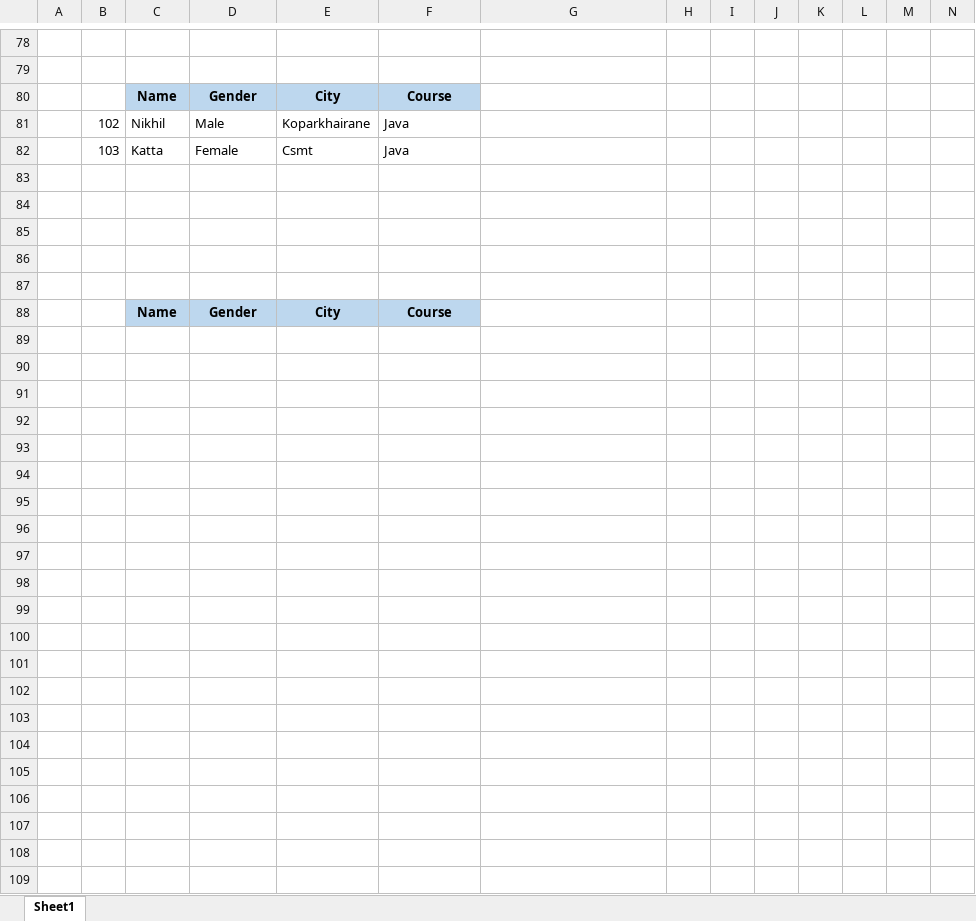
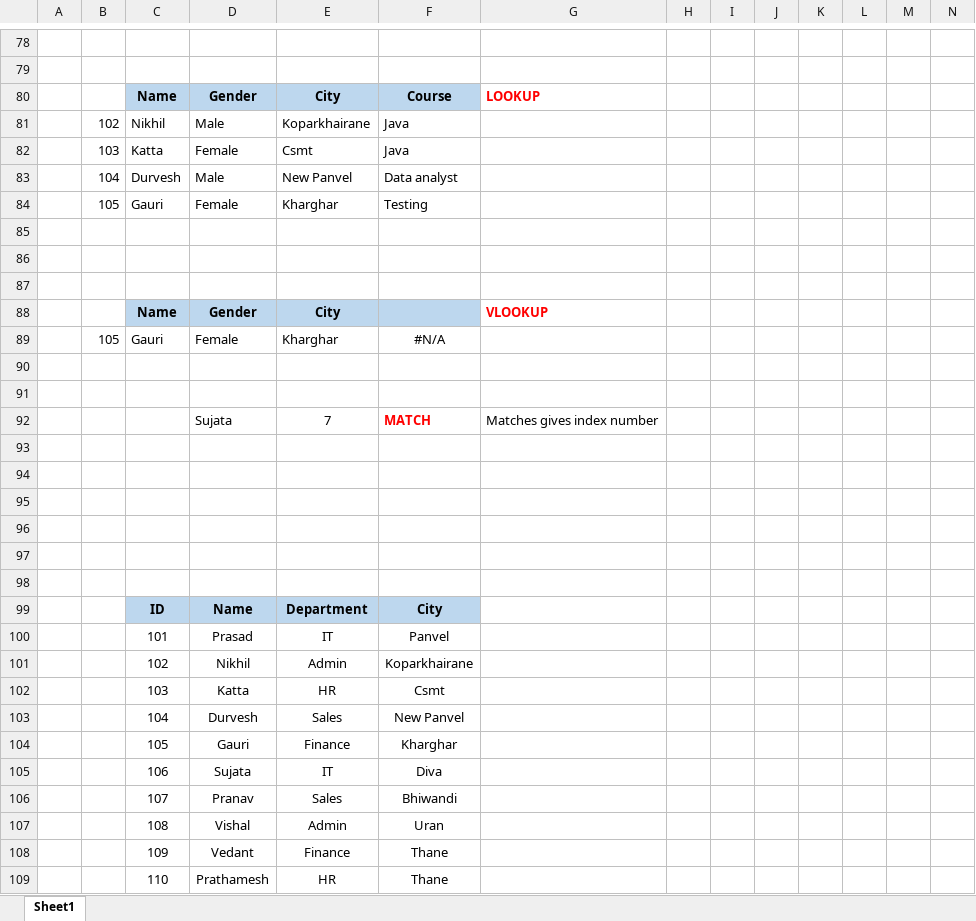
Before and after one commit to prasad1057/Prasad_FBS_work, an Excel workbook: Excel/Book1.xlsx, sheet Sheet1, drawn as a sheet; only a part is shown, gaps mark what is left out; values as stored, in another font and other column widths than the file's, no borders; addresses are those after the commit; rows hold the shown columns only; the diff covers the shown part only; the diff names each change by its address in the sheet, - before the commit and + after, or states it on an @@ line.

Commit message:
excel operation done

```diff
--- a/Excel/Book1.xlsx (sheet Sheet1)
+++ b/Excel/Book1.xlsx (sheet Sheet1)
-G80: (empty)
+G80: LOOKUP
+row 83:  | 104 | Durvesh | Male | New Panvel | Data analyst
+row 84:  | 105 | Gauri | Female | Kharghar | Testing
+row 85: (empty)
+row 86: (empty)
+row 87: (empty)
+row 88:  |  | Name | Gender | City |  | VLOOKUP
+row 89:  | 105 | Gauri | Female | Kharghar | #N/A
+row 90: (empty)
+row 91: (empty)
+row 92:  |  |  | Sujata | 7 | MATCH | Matches gives index number
-row 98:  |  | Name | Gender | City | Course
+row 98: (empty)
-C98:F98 fill: #BDD7EE
+C98:F98 fill: none
+row 99:  |  | ID | Name | Department | City
+row 100:  |  | 101 | Prasad | IT | Panvel
+row 101:  |  | 102 | Nikhil | Admin | Koparkhairane
+row 102:  |  | 103 | Katta | HR | Csmt
+row 103:  |  | 104 | Durvesh | Sales | New Panvel
+row 104:  |  | 105 | Gauri | Finance | Kharghar
+row 105:  |  | 106 | Sujata | IT | Diva
+row 106:  |  | 107 | Pranav | Sales | Bhiwandi
+row 107:  |  | 108 | Vishal | Admin | Uran
+row 108:  |  | 109 | Vedant | Finance | Thane
+row 109:  |  | 110 | Prathamesh | HR | Thane
```
Also changed, not shown: 5 edited cells elsewhere in this sheet, formulas that keep their value, 11 other files.
